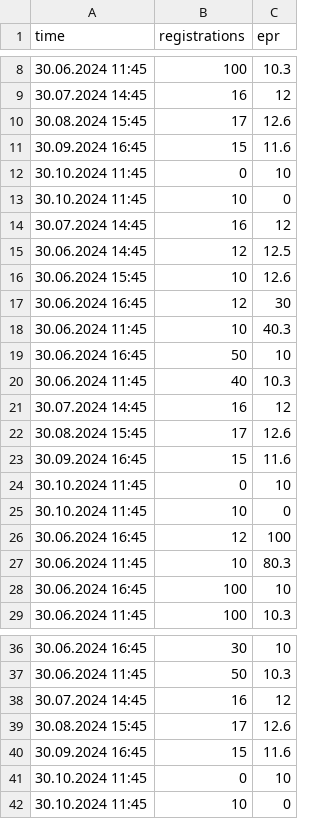
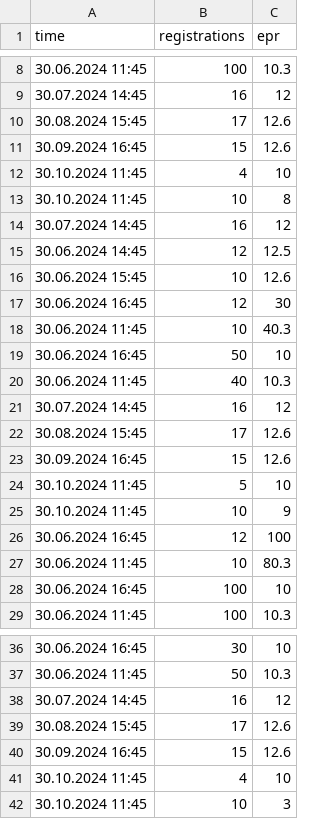
Before and after one commit to alexross2502/anomalies, a CSV file: test data/test copy 3.csv, drawn as a sheet; only a part is shown, gaps mark what is left out.

```diff
--- a/test data/test copy 3.csv
+++ b/test data/test copy 3.csv
@@ -10,5 +10,5 @@
 30.08.2024 15:45;17;12.6
-30.09.2024 16:45;15;11.6
-30.10.2024 11:45;0;10
-30.10.2024 11:45;10;0
+30.09.2024 16:45;15;12.6
+30.10.2024 11:45;4;10
+30.10.2024 11:45;10;8
 30.07.2024 14:45;16;12
@@ -22,5 +22,5 @@
 30.08.2024 15:45;17;12.6
-30.09.2024 16:45;15;11.6
-30.10.2024 11:45;0;10
-30.10.2024 11:45;10;0
+30.09.2024 16:45;15;12.6
+30.10.2024 11:45;5;10
+30.10.2024 11:45;10;9
 30.06.2024 16:45;12;100
@@ -39,4 +39,4 @@
 30.08.2024 15:45;17;12.6
-30.09.2024 16:45;15;11.6
-30.10.2024 11:45;0;10
-30.10.2024 11:45;10;0
+30.09.2024 16:45;15;12.6
+30.10.2024 11:45;4;10
+30.10.2024 11:45;10;3
```
Also changed, not shown: test data/test copy 5.csv, test data/test11.csv, 7 other files.
